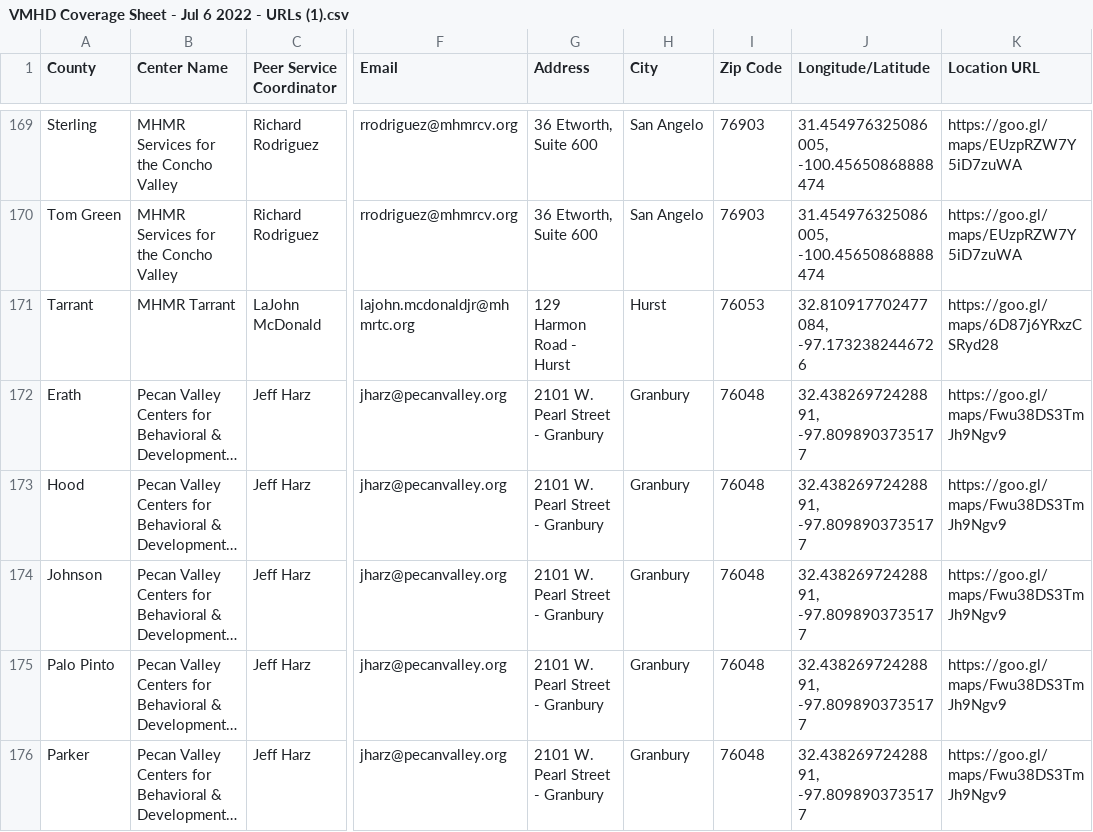
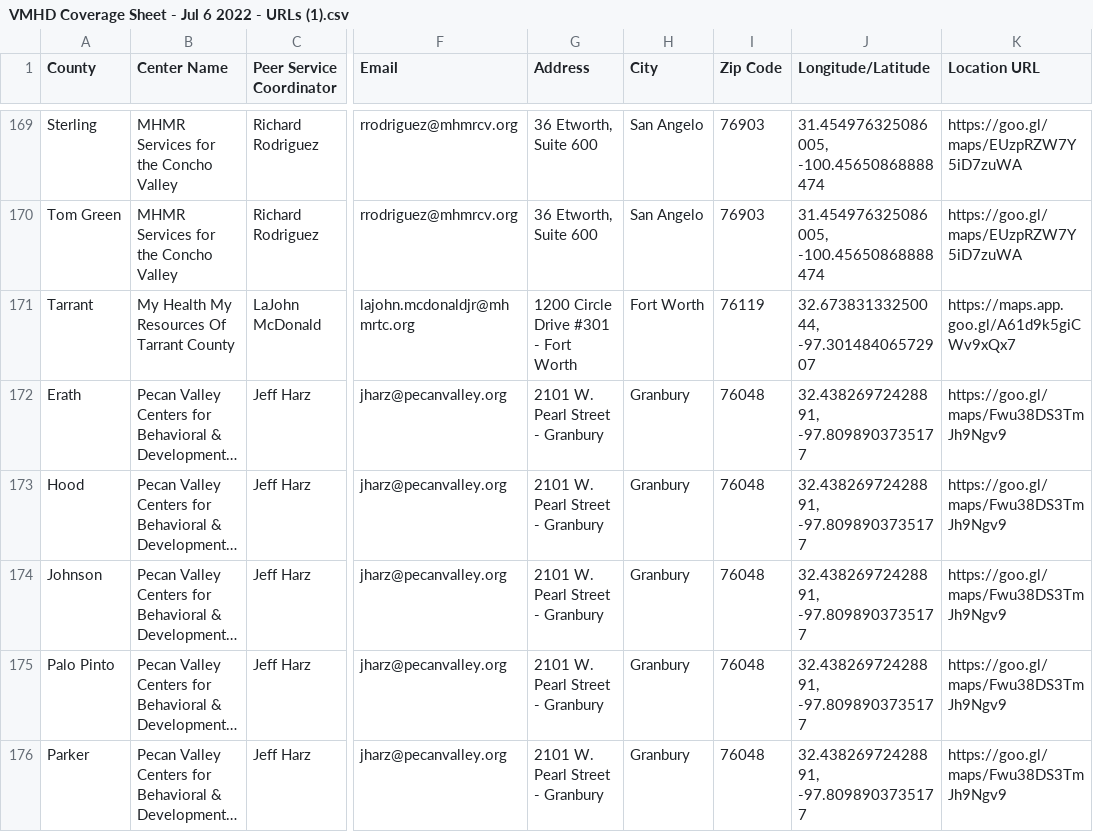
Before and after one commit to YoodleLLC/find-your-psc, a CSV file: data/VMHD Coverage Sheet - Jul 6 2022 - URLs (1).csv, drawn as a sheet; only a part is shown, gaps mark what is left out; long unchanged cells end in …; the diff names each change by its address in the sheet, - before the commit and + after, or states it on an @@ line.

Commit message:
(Mannie) Tarrant Address update

```diff
--- a/data/VMHD Coverage Sheet - Jul 6 2022 - URLs (1).csv
+++ b/data/VMHD Coverage Sheet - Jul 6 2022 - URLs (1).csv
-B171 (Center Name): MHMR Tarrant
+B171 (Center Name): My Health My Resources Of Tarrant County
-G171 (Address): 129 Harmon Road - Hurst
+G171 (Address): 1200 Circle Drive #301 - Fort Worth
-H171 (City): Hurst
+H171 (City): Fort Worth
-I171 (Zip Code): 76053
+I171 (Zip Code): 76119
-J171 (Longitude/Latitude): 32.810917702477084, -97.1732382446726
+J171 (Longitude/Latitude): 32.67383133250044, -97.30148406572907
-K171 (Location URL): https://goo.gl/maps/6D87j6YRxzCSRyd28
+K171 (Location URL): https://maps.app.goo.gl/A61d9k5giCWv9xQx7
```
